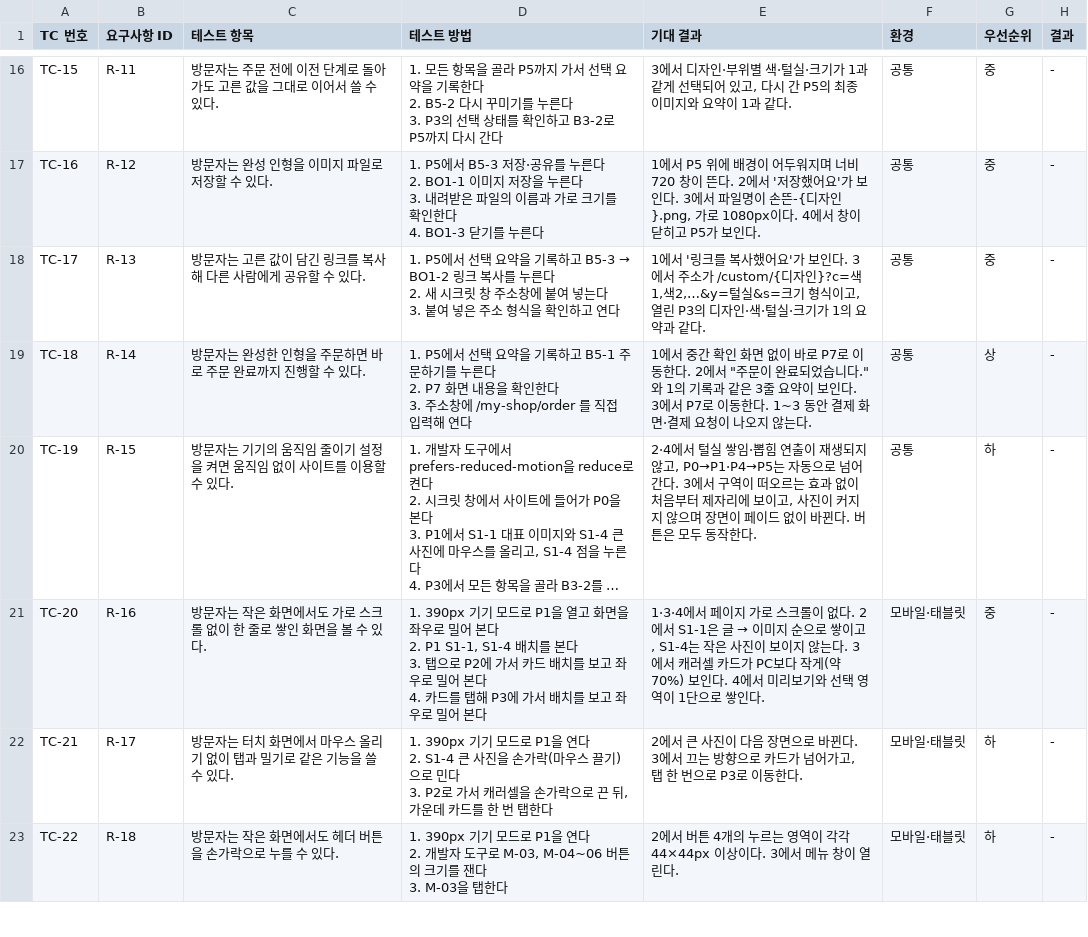
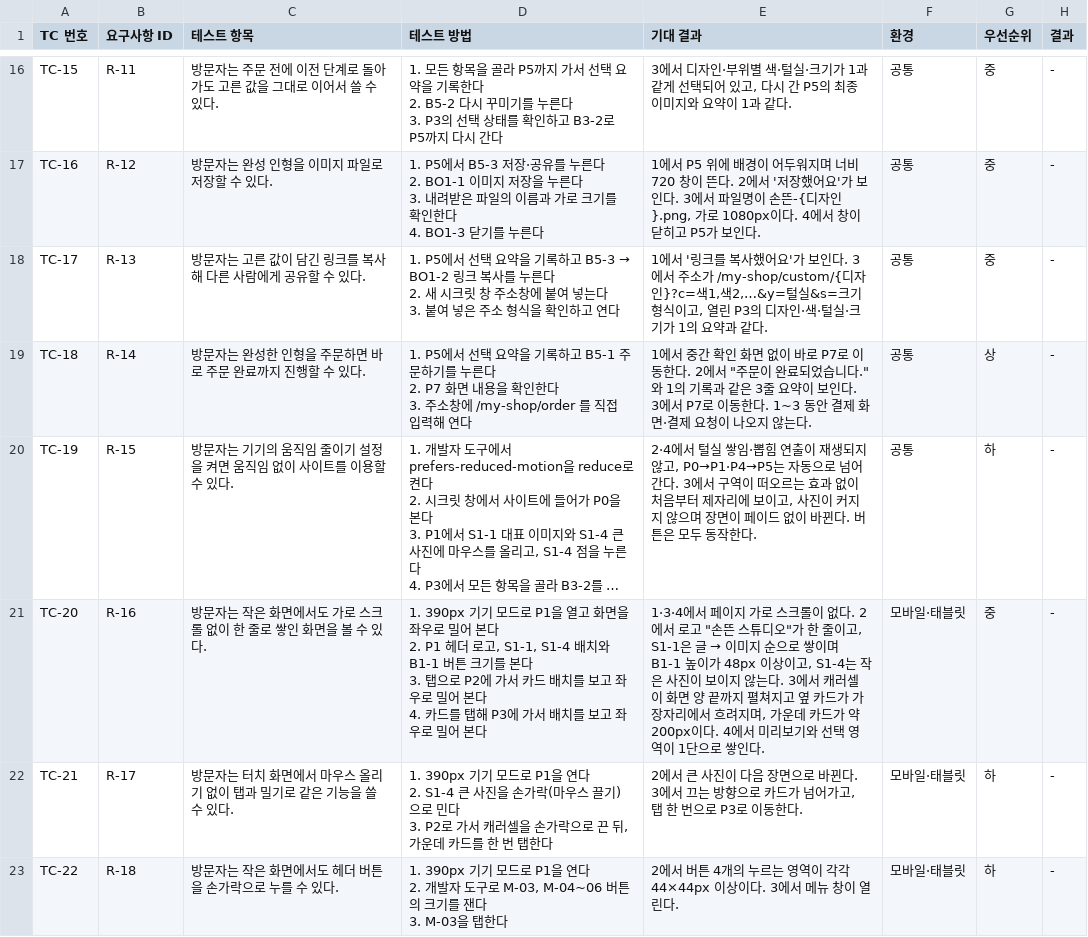
Before and after one commit to uuu9ohc-prog/my-shop, a CSV file: test-cases.csv, drawn as a sheet; only a part is shown, gaps mark what is left out; long unchanged cells end in …; ↵ is a line break in a cell; the diff names each change by its address in the sheet, - before the commit and + after, or states it on an @@ line.

```diff
--- a/test-cases.csv
+++ b/test-cases.csv
-E18 (기대 결과): …주소가 /custom/{디자인}?c=…
+E18 (기대 결과): …주소가 /my-shop/custom/{디자인}?c=…
-D21 (테스트 방법): …다 ↵ 2. P1 S1-1, S1-4 배치를 본다…
+D21 (테스트 방법): …다 ↵ 2. P1 헤더 로고, S1-1, S1-4 배치와 B1-1 버튼 크기를 본다…
@@ E21 (기대 결과): …2에서 S1-1은 글 → 이미지 순으로 쌓이고, S1-4는 작은 사진이 보이지 않는다. 3에서 캐러셀 카드가 PC보다 작게(약 70%) 보인다. 4에… → …2에서 로고 "손뜬 스튜디오"가 한 줄이고, S1-1은 글 → 이미지 순으로 쌓이며 B1-1 높이가 48px 이상이고, S1-4는 작은 사진이 보이지 않는다. 3에서 캐러셀이 화면 양 끝까지 펼쳐지고 옆 카드가 가장자리에서 흐려지며, 가운데 카드가 약 200px이다. 4에… @@
```
Also changed, not shown: 3 other files.
